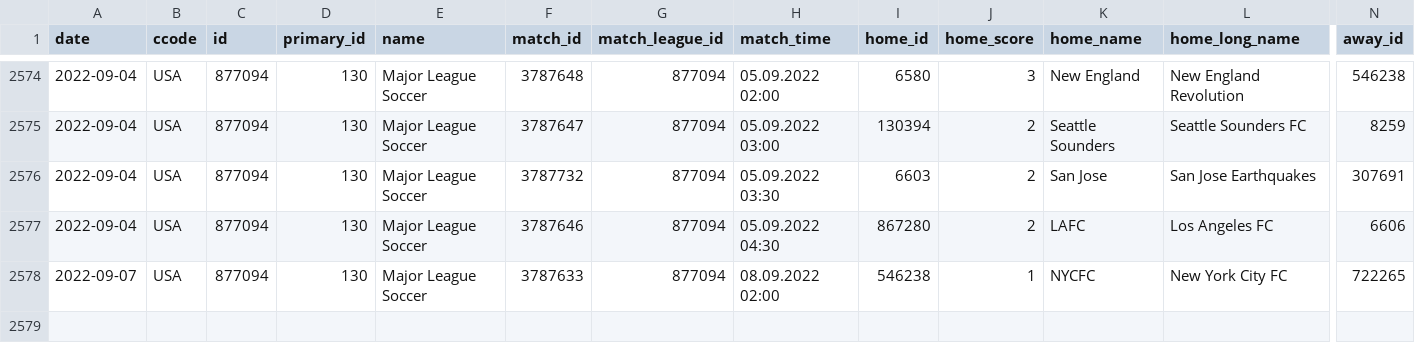
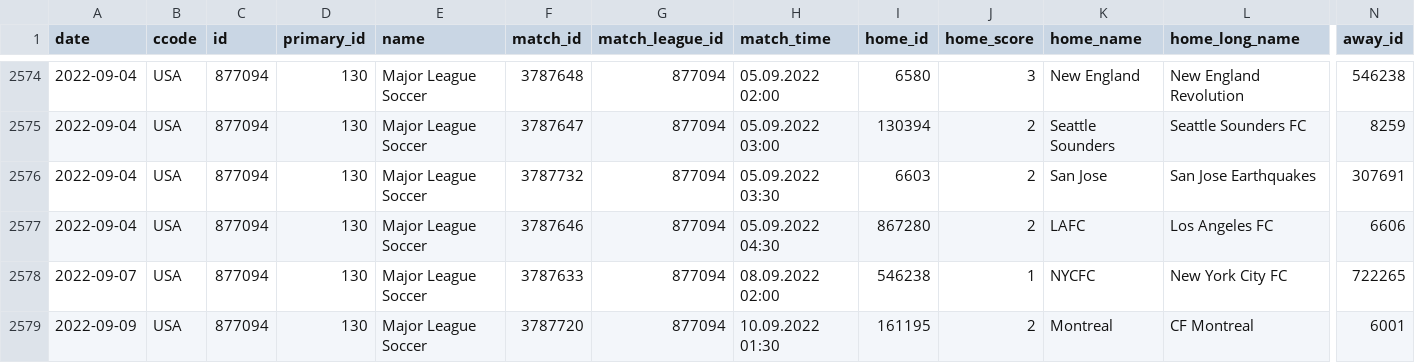
Before and after one commit to JaseZiv/worldfootballR_data, a CSV file: data/fotmob_matches_by_date/130_matches_by_date.csv, drawn as a sheet; only a part is shown, gaps mark what is left out; rows hold the shown columns only; the diff names each change by its address in the sheet, - before the commit and + after, or states it on an @@ line.

Commit message:
updating fotmob matches by date

```diff
--- a/data/fotmob_matches_by_date/130_matches_by_date.csv
+++ b/data/fotmob_matches_by_date/130_matches_by_date.csv
+row 2579: 2022-09-09 | USA | 877094 | 130 | Major League Soccer | 3787720 | 877094 | 10.09.2022 01:30 | 161195 | 2 | Montreal | CF Montreal | 6001
```
Also changed, not shown: data/fotmob_matches_by_date/53_matches_by_date.csv, data/fotmob_matches_by_date/54_matches_by_date.csv, 12 other files.
